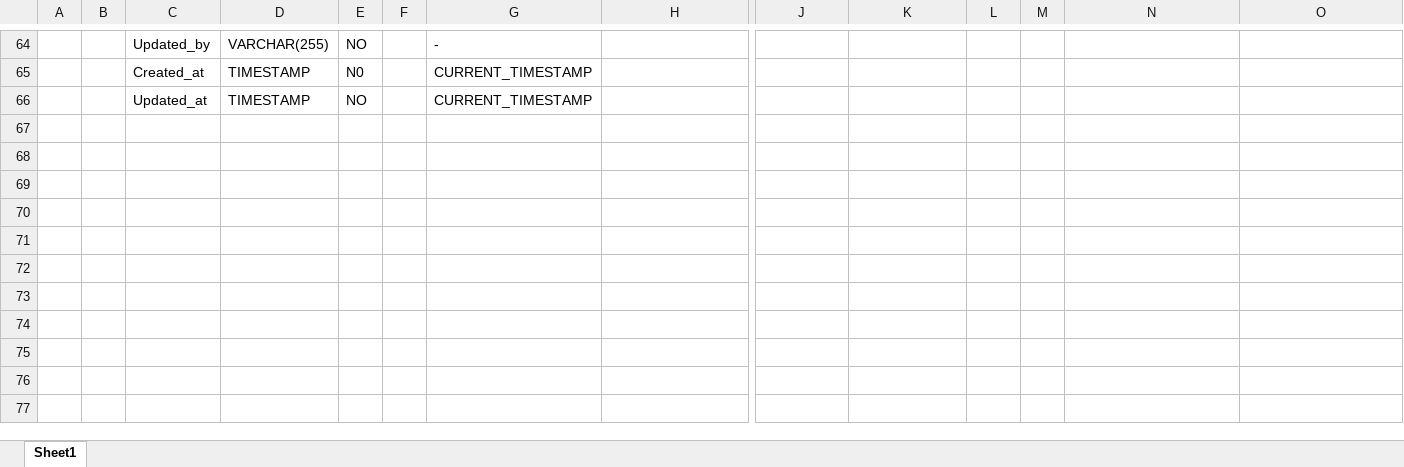
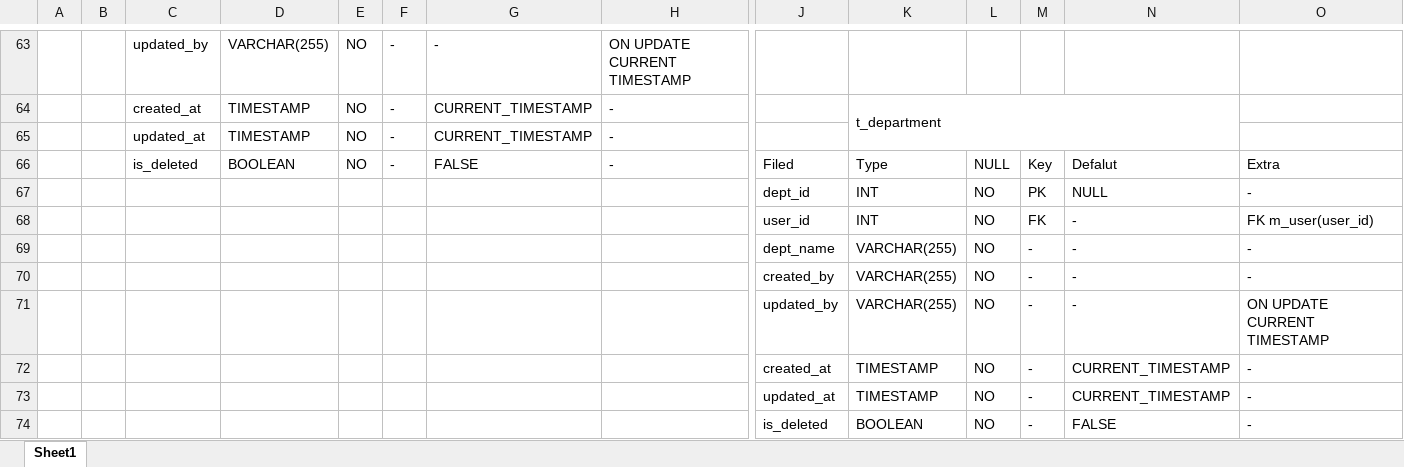
Before and after one commit to Anurag-Thinkbiz/Intern-Training-Anurag-Dalsaniya, an Excel workbook: DB-design/Anurag-DB Design.xlsx, sheet Sheet1, drawn as a sheet; only a part is shown, gaps mark what is left out; values as stored, in another font and other column widths than the file's, no cell formats; table styles not drawn; removed rows and columns are numbered as before the commit, all else as after; rows hold the shown columns only; the diff covers the shown part only; the diff names each change by its address in the sheet, - before the commit and + after, or states it on an @@ line.

```diff
--- a/DB-design/Anurag-DB Design.xlsx (sheet Sheet1)
+++ b/DB-design/Anurag-DB Design.xlsx (sheet Sheet1)
-C63: Updated_by
+C63: updated_by
-F63: (empty)
+F63: -
-H63: (empty)
+H63: ON UPDATE CURRENT TIMESTAMP
-row 65:  |  | Created_at | TIMESTAMP | N0 |  | CURRENT_TIMESTAMP
+row 64:  |  | created_at | TIMESTAMP | NO | - | CURRENT_TIMESTAMP | - |  | t_department
-C65: Updated_at
+C65: updated_at
-F65: (empty)
+F65: -
-H65: (empty)
+H65: -
+row 66:  |  | is_deleted | BOOLEAN | NO | - | FALSE | - | Filed | Type | NULL | Key | Defalut | Extra
+row 67:  |  |  |  |  |  |  |  | dept_id | INT | NO | PK | NULL | -
+row 68:  |  |  |  |  |  |  |  | user_id | INT | NO | FK | - | FK m_user(user_id)
+row 69:  |  |  |  |  |  |  |  | dept_name | VARCHAR(255) | NO | - | - | -
+row 70:  |  |  |  |  |  |  |  | created_by | VARCHAR(255) | NO | - | - | -
+row 71:  |  |  |  |  |  |  |  | updated_by | VARCHAR(255) | NO | - | - | ON UPDATE CURRENT TIMESTAMP
+row 72:  |  |  |  |  |  |  |  | created_at | TIMESTAMP | NO | - | CURRENT_TIMESTAMP | -
+row 73:  |  |  |  |  |  |  |  | updated_at | TIMESTAMP | NO | - | CURRENT_TIMESTAMP | -
+row 74:  |  |  |  |  |  |  |  | is_deleted | BOOLEAN | NO | - | FALSE | -
```
Also changed, not shown: 31 added rows, 32 removed rows and 106 edited cells elsewhere in this sheet, cell formats.
